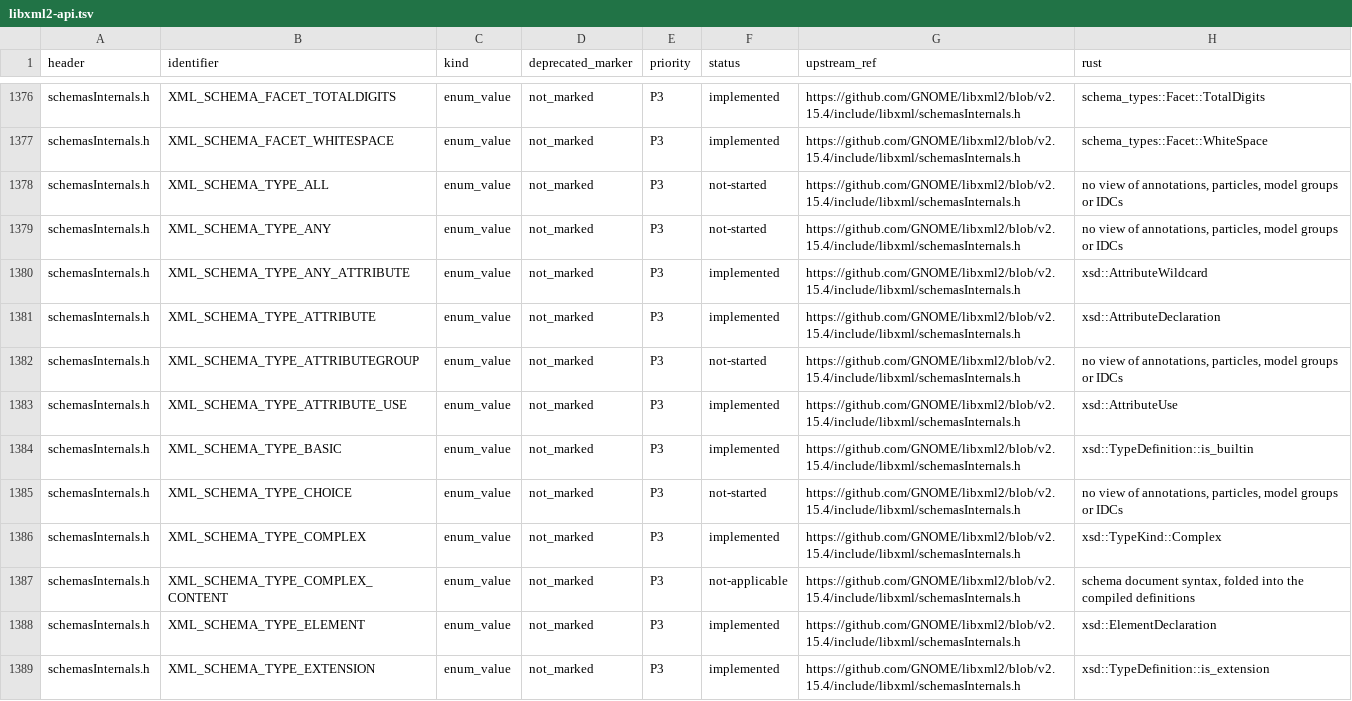
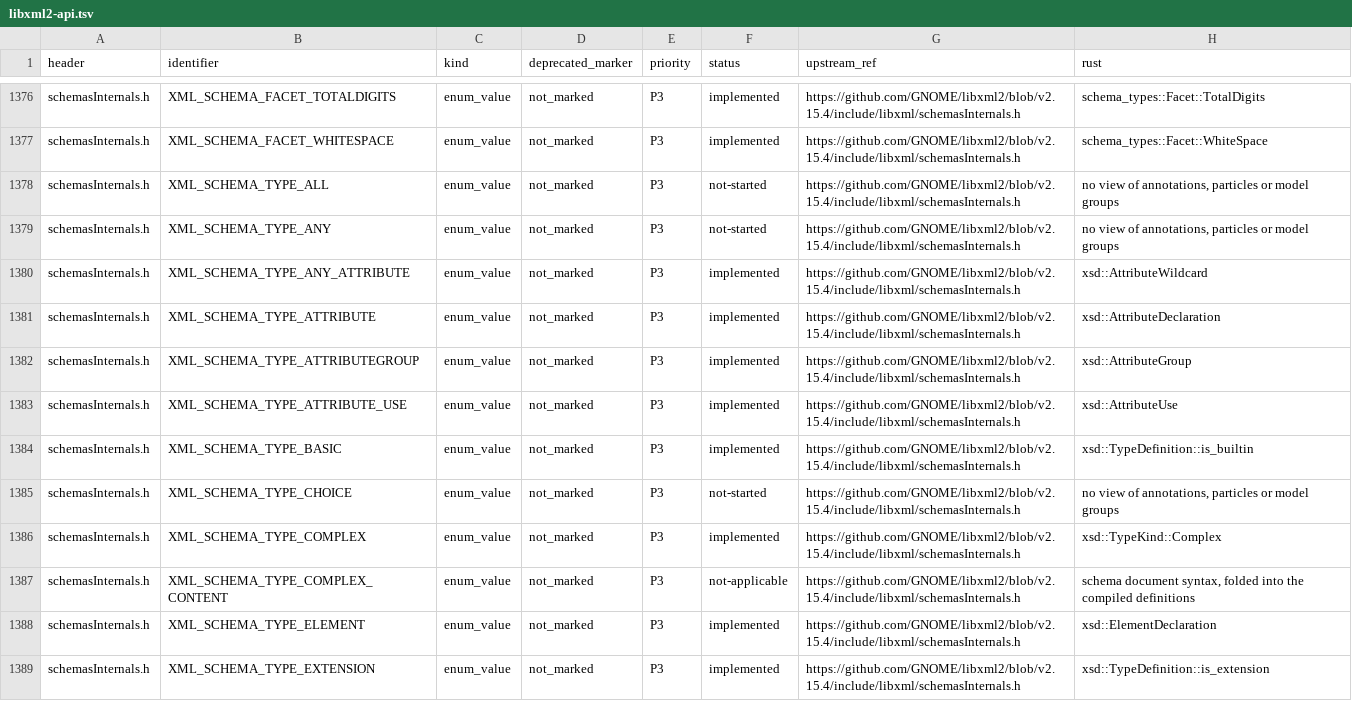
Before and after one commit to pbdeuchler/yaxml, a TSV file: docs/libxml2-api.tsv, drawn as a sheet; only a part is shown, gaps mark what is left out; the diff covers the shown part only.

```diff
--- a/docs/libxml2-api.tsv
+++ b/docs/libxml2-api.tsv
@@ -1377,10 +1377,10 @@ schemasInternals.h	XML_SCHEMA_FACET_TOTALDIGITS	enum_value	not_marked	P3	impleme
 schemasInternals.h	XML_SCHEMA_FACET_WHITESPACE	enum_value	not_marked	P3	implemented	https://github.com/GNOME/libxml2/blob/v2.15.4/include/libxml/schemasInternals.h	schema_types::Facet::WhiteSpace
-schemasInternals.h	XML_SCHEMA_TYPE_ALL	enum_value	not_marked	P3	not-started	https://github.com/GNOME/libxml2/blob/v2.15.4/include/libxml/schemasInternals.h	no view of annotations, particles, model groups or IDCs
-schemasInternals.h	XML_SCHEMA_TYPE_ANY	enum_value	not_marked	P3	not-started	https://github.com/GNOME/libxml2/blob/v2.15.4/include/libxml/schemasInternals.h	no view of annotations, particles, model groups or IDCs
+schemasInternals.h	XML_SCHEMA_TYPE_ALL	enum_value	not_marked	P3	not-started	https://github.com/GNOME/libxml2/blob/v2.15.4/include/libxml/schemasInternals.h	no view of annotations, particles or model groups
+schemasInternals.h	XML_SCHEMA_TYPE_ANY	enum_value	not_marked	P3	not-started	https://github.com/GNOME/libxml2/blob/v2.15.4/include/libxml/schemasInternals.h	no view of annotations, particles or model groups
 schemasInternals.h	XML_SCHEMA_TYPE_ANY_ATTRIBUTE	enum_value	not_marked	P3	implemented	https://github.com/GNOME/libxml2/blob/v2.15.4/include/libxml/schemasInternals.h	xsd::AttributeWildcard
 schemasInternals.h	XML_SCHEMA_TYPE_ATTRIBUTE	enum_value	not_marked	P3	implemented	https://github.com/GNOME/libxml2/blob/v2.15.4/include/libxml/schemasInternals.h	xsd::AttributeDeclaration
-schemasInternals.h	XML_SCHEMA_TYPE_ATTRIBUTEGROUP	enum_value	not_marked	P3	not-started	https://github.com/GNOME/libxml2/blob/v2.15.4/include/libxml/schemasInternals.h	no view of annotations, particles, model groups or IDCs
+schemasInternals.h	XML_SCHEMA_TYPE_ATTRIBUTEGROUP	enum_value	not_marked	P3	implemented	https://github.com/GNOME/libxml2/blob/v2.15.4/include/libxml/schemasInternals.h	xsd::AttributeGroup
 schemasInternals.h	XML_SCHEMA_TYPE_ATTRIBUTE_USE	enum_value	not_marked	P3	implemented	https://github.com/GNOME/libxml2/blob/v2.15.4/include/libxml/schemasInternals.h	xsd::AttributeUse
 schemasInternals.h	XML_SCHEMA_TYPE_BASIC	enum_value	not_marked	P3	implemented	https://github.com/GNOME/libxml2/blob/v2.15.4/include/libxml/schemasInternals.h	xsd::TypeDefinition::is_builtin
-schemasInternals.h	XML_SCHEMA_TYPE_CHOICE	enum_value	not_marked	P3	not-started	https://github.com/GNOME/libxml2/blob/v2.15.4/include/libxml/schemasInternals.h	no view of annotations, particles, model groups or IDCs
+schemasInternals.h	XML_SCHEMA_TYPE_CHOICE	enum_value	not_marked	P3	not-started	https://github.com/GNOME/libxml2/blob/v2.15.4/include/libxml/schemasInternals.h	no view of annotations, particles or model groups
 schemasInternals.h	XML_SCHEMA_TYPE_COMPLEX	enum_value	not_marked	P3	implemented	https://github.com/GNOME/libxml2/blob/v2.15.4/include/libxml/schemasInternals.h	xsd::TypeKind::Complex
```
Also changed, not shown: 21 edited cells elsewhere in this file, 13 other files.
